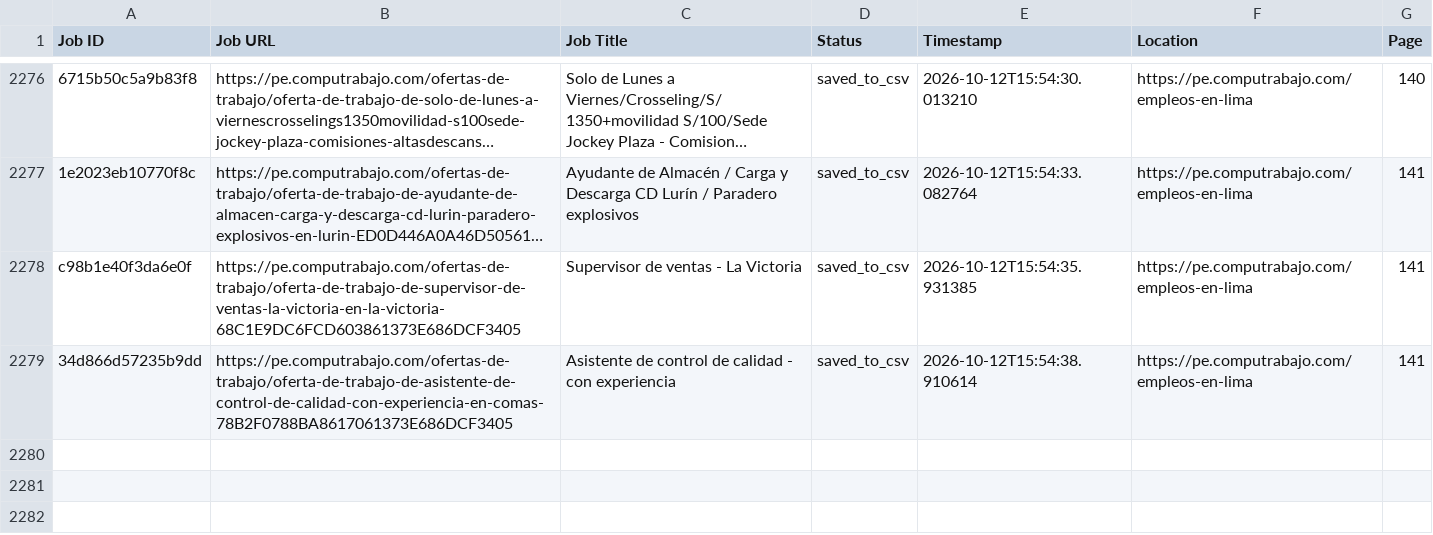
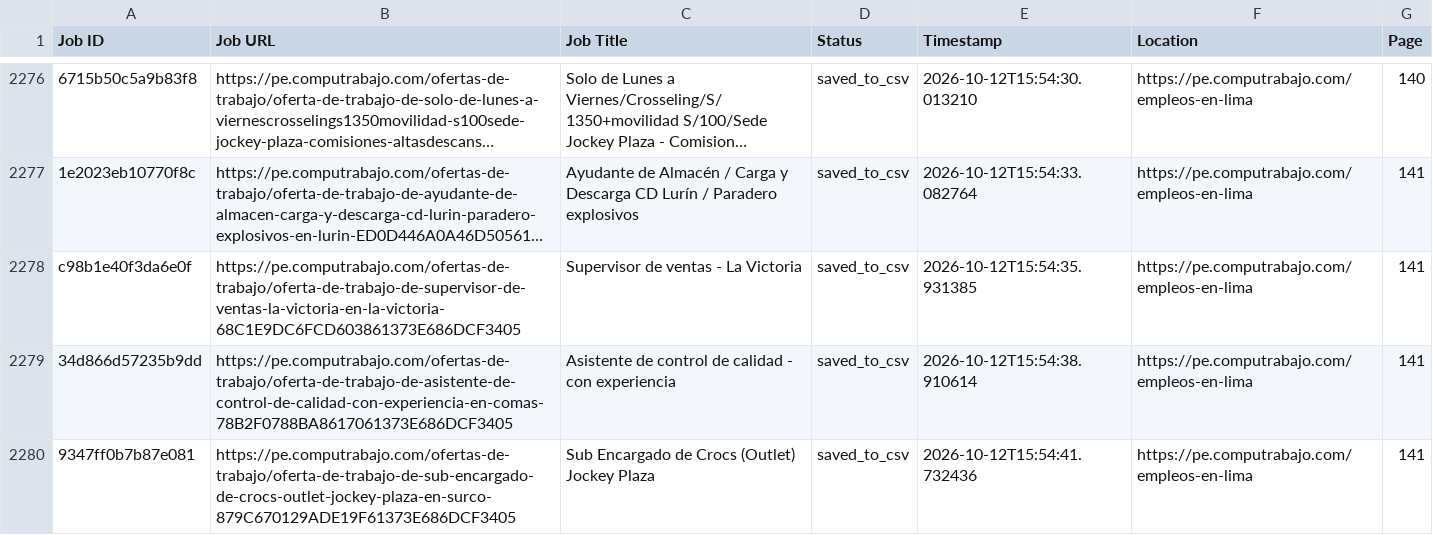
Before and after one commit to liliankason/computrabajo_peru_scraper, a CSV file: peru_processed.csv, drawn as a sheet; only a part is shown, gaps mark what is left out; long unchanged cells end in ….

```diff
--- a/peru_processed.csv
+++ b/peru_processed.csv
@@ -2279 +2279,2 @@ c98b1e40f3da6e0f,https://pe.computrabajo.com/ofertas-de-trabajo/oferta-de-trabaj
 34d866d57235b9dd,https://pe.computrabajo.com/ofertas-de-trabajo/oferta-de-trabajo-de-asistente-de-control-de-calidad-con-experiencia-en-comas-78B2F0788BA8617061373E686DCF3405,Asistente de control de calidad - con experiencia,saved_to_csv,2026-10-12T15:54:38.910614,https://pe.computrabajo.com/empleos-en-lima,141
+9347ff0b7b87e081,https://pe.computrabajo.com/ofertas-de-trabajo/oferta-de-trabajo-de-sub-encargado-de-crocs-outlet-jockey-plaza-en-surco-879C670129ADE19F61373E686DCF3405,Sub Encargado de Crocs (Outlet) Jockey Plaza,saved_to_csv,2026-10-12T15:54:41.732436,https://pe.computrabajo.com/empleos-en-lima,141
```
Also changed, not shown: 2 other files.
